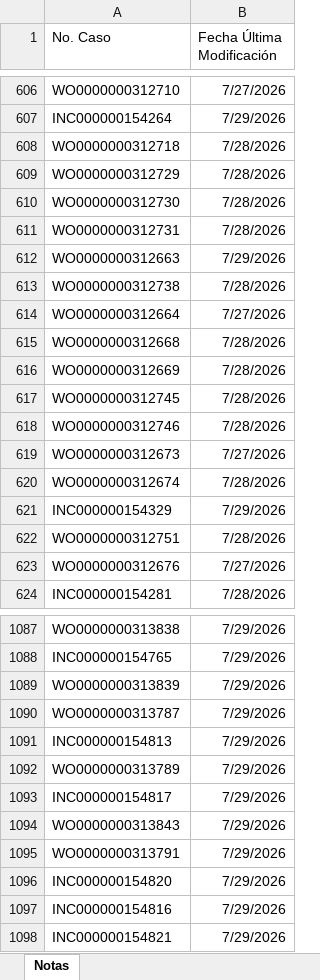
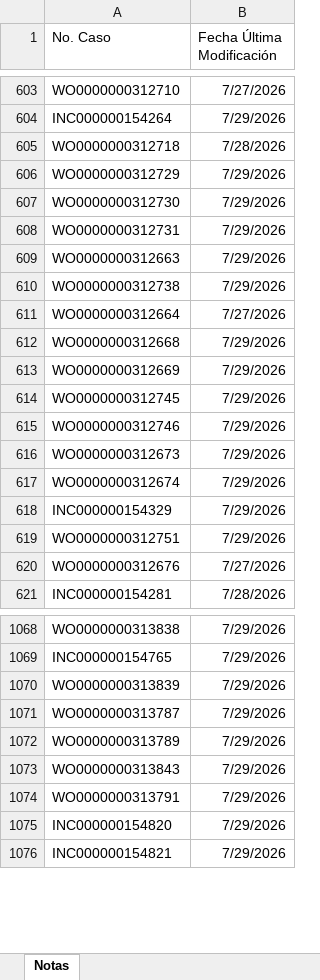
Before and after one commit to gersoncs/SPT, an Excel workbook: notas.xlsx, sheet Notas, drawn as a sheet; only a part is shown, gaps mark what is left out; values as stored, in another font and other column widths than the file's, no borders; removed rows and columns are numbered as before the commit, all else as after; the diff covers the shown part only; the diff names each change by its address in the sheet, - before the commit and + after, or states it on an @@ line.

```diff
--- a/notas.xlsx (sheet Notas)
+++ b/notas.xlsx (sheet Notas)
-B606:B608 (Fecha Última Modificación): 7/28/2026
+B606:B608 (Fecha Última Modificación): 7/29/2026
-B610 (Fecha Última Modificación): 7/28/2026
+B610 (Fecha Última Modificación): 7/29/2026
-B612:B615 (Fecha Última Modificación): 7/28/2026
+B612:B615 (Fecha Última Modificación): 7/29/2026
-B616 (Fecha Última Modificación): 7/27/2026
+B616 (Fecha Última Modificación): 7/29/2026
-B617 (Fecha Última Modificación): 7/28/2026
+B617 (Fecha Última Modificación): 7/29/2026
-B619 (Fecha Última Modificación): 7/28/2026
+B619 (Fecha Última Modificación): 7/29/2026
-row 1091: INC000000154813 | 7/29/2026
-row 1093: INC000000154817 | 7/29/2026
-row 1097: INC000000154816 | 7/29/2026
```
Also changed, not shown: 34 added rows, 21 removed rows, 4 moved rows and 29 edited cells elsewhere in this sheet, datos.xlsx.
